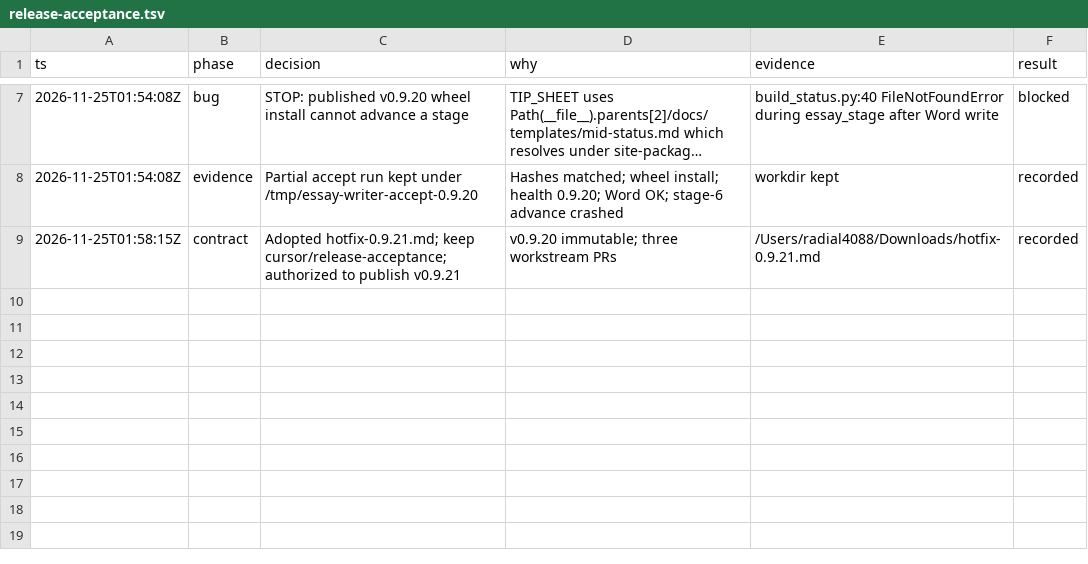
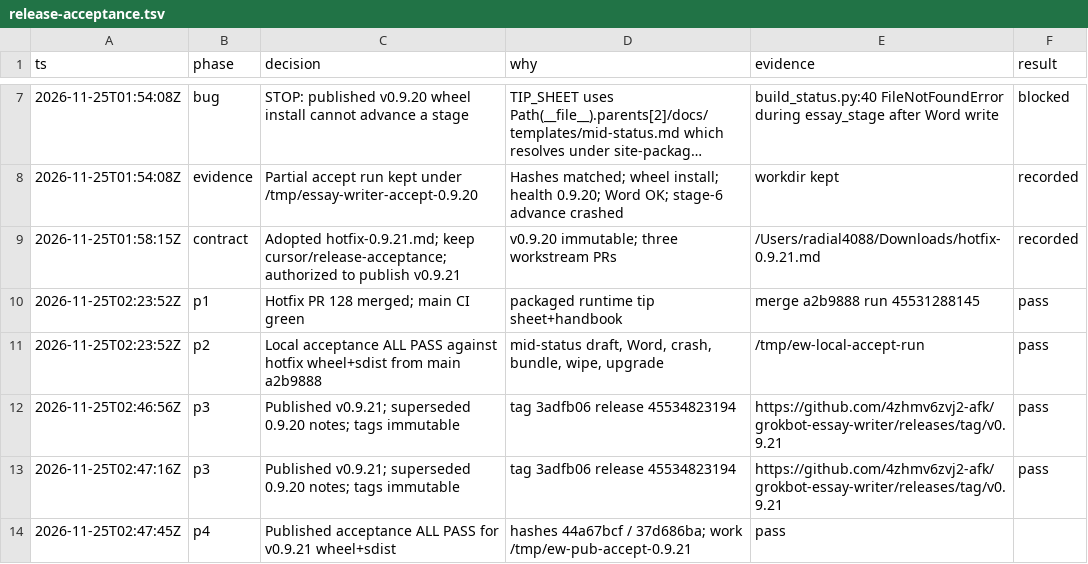
Before and after one commit to 4zhmv6zvj2-afk/grokbot-essay-writer, a TSV file: .audit/release-acceptance.tsv, drawn as a sheet; only a part is shown, gaps mark what is left out; long unchanged cells end in …; the diff names each change by its address in the sheet, - before the commit and + after, or states it on an @@ line.

Commit message:
Release acceptance harness for published installs.
Add a stdlib outer harness that verifies release assets, installs the
wheel and sdist into clean venvs, and probes Word, crash mid-save,
support bundle, wipe, and the 0.9.19 upgrade path. Document the
commands in the runbook. Recorded green against published v0.9.21.

Co-authored-by: Ron <4zhmv6zvj2-afk@users.noreply.github.com>

```diff
--- a/.audit/release-acceptance.tsv
+++ b/.audit/release-acceptance.tsv
+row 10: 2026-11-25T02:23:52Z | p1 | Hotfix PR 128 merged; main CI green | packaged runtime tip sheet+handbook | merge a2b9888 run 45531288145 | pass
+row 11: 2026-11-25T02:23:52Z | p2 | Local acceptance ALL PASS against hotfix wheel+sdist from main a2b9888 | mid-status draft, Word, crash, bundle, wipe, upgrade | /tmp/ew-local-accept-run | pass
+row 12: 2026-11-25T02:46:56Z | p3 | Published v0.9.21; superseded 0.9.20 notes; tags immutable | tag 3adfb06 release 45534823194 | https://github.com/4zhmv6zvj2-afk/grokbot-essay-writer/releases/tag/v0.9.21 | pass
+row 13: 2026-11-25T02:47:16Z | p3 | Published v0.9.21; superseded 0.9.20 notes; tags immutable | tag 3adfb06 release 45534823194 | https://github.com/4zhmv6zvj2-afk/grokbot-essay-writer/releases/tag/v0.9.21 | pass
+row 14: 2026-11-25T02:47:45Z | p4 | Published acceptance ALL PASS for v0.9.21 wheel+sdist | hashes 44a67bcf / 37d686ba; work /tmp/ew-pub-accept-0.9.21 | pass
```
Also changed, not shown: 2 other files.
